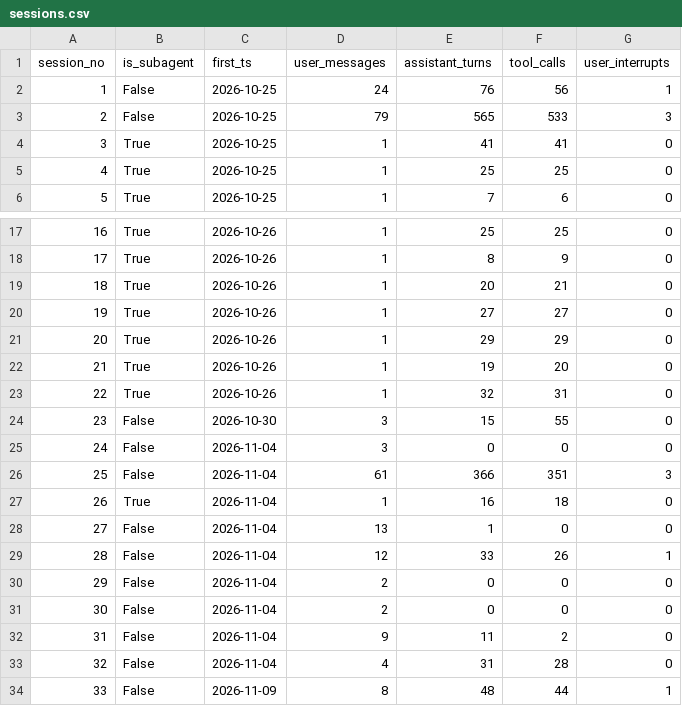
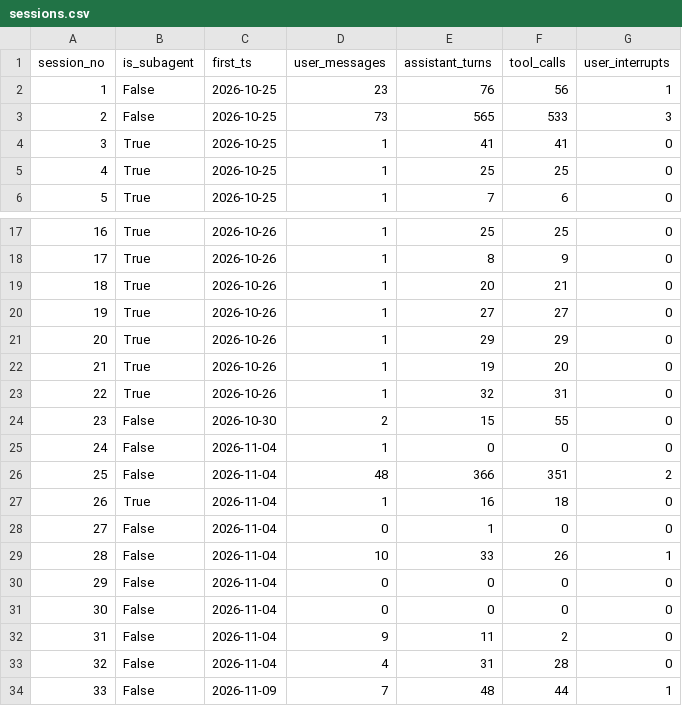
Before and after one commit to doanan293/vipharmind-ai-sdlc-study, a CSV file: retrospective/out/sessions.csv, drawn as a sheet; only a part is shown, gaps mark what is left out.

```diff
--- a/retrospective/out/sessions.csv
+++ b/retrospective/out/sessions.csv
@@ -1,4 +1,4 @@
 session_no,is_subagent,first_ts,user_messages,assistant_turns,tool_calls,user_interrupts
-1,False,2026-10-25,24,76,56,1
-2,False,2026-10-25,79,565,533,3
+1,False,2026-10-25,23,76,56,1
+2,False,2026-10-25,73,565,533,3
 3,True,2026-10-25,1,41,41,0
@@ -23,12 +23,12 @@ session_no,is_subagent,first_ts,user_messages,assistant_turns,tool_calls,user_in
 22,True,2026-10-26,1,32,31,0
-23,False,2026-10-30,3,15,55,0
-24,False,2026-11-04,3,0,0,0
-25,False,2026-11-04,61,366,351,3
+23,False,2026-10-30,2,15,55,0
+24,False,2026-11-04,1,0,0,0
+25,False,2026-11-04,48,366,351,2
 26,True,2026-11-04,1,16,18,0
-27,False,2026-11-04,13,1,0,0
-28,False,2026-11-04,12,33,26,1
-29,False,2026-11-04,2,0,0,0
-30,False,2026-11-04,2,0,0,0
+27,False,2026-11-04,0,1,0,0
+28,False,2026-11-04,10,33,26,1
+29,False,2026-11-04,0,0,0,0
+30,False,2026-11-04,0,0,0,0
 31,False,2026-11-04,9,11,2,0
 32,False,2026-11-04,4,31,28,0
-33,False,2026-11-09,8,48,44,1
+33,False,2026-11-09,7,48,44,1
```
Also changed, not shown: retrospective/out/rework.csv, retrospective/out/rework_by_stage.csv, 7 other files.
